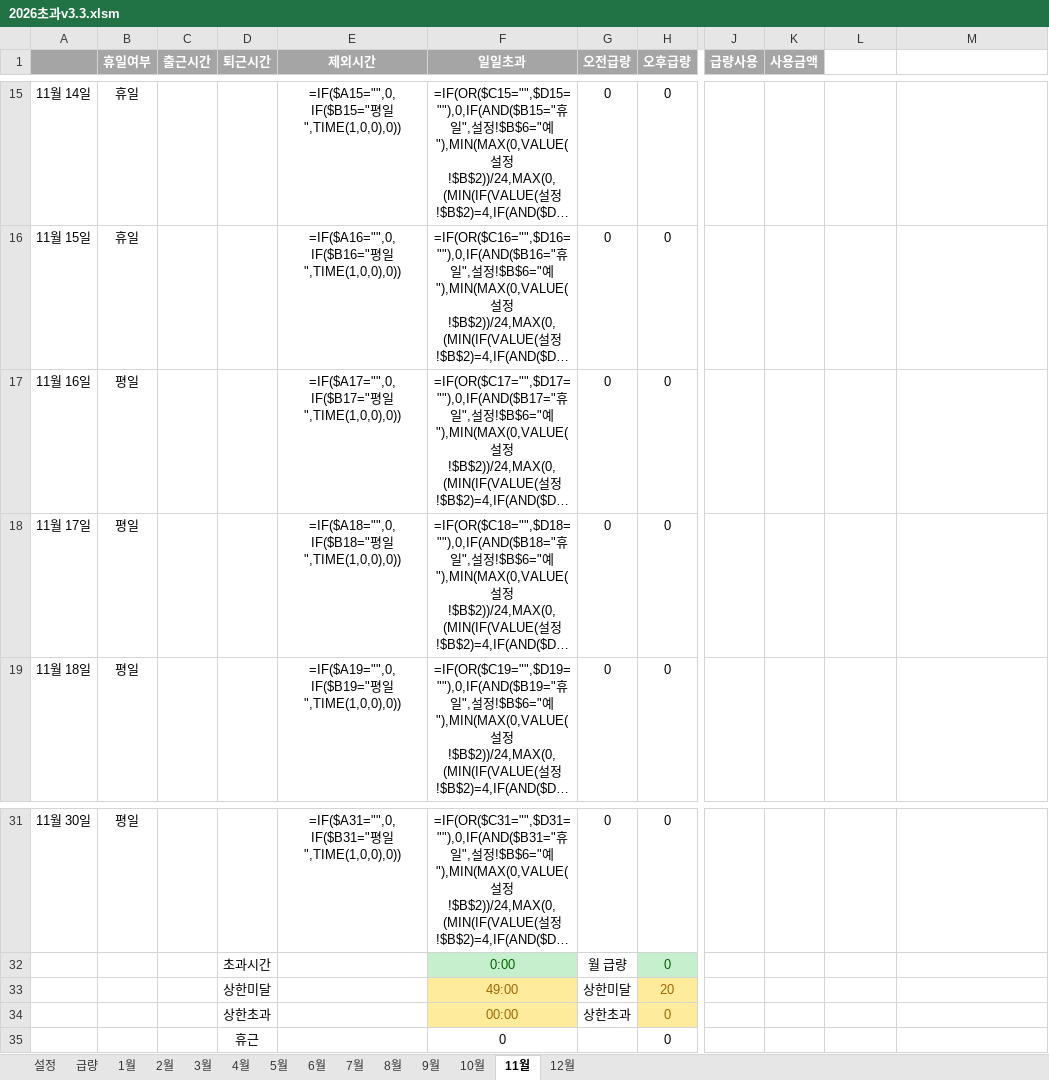
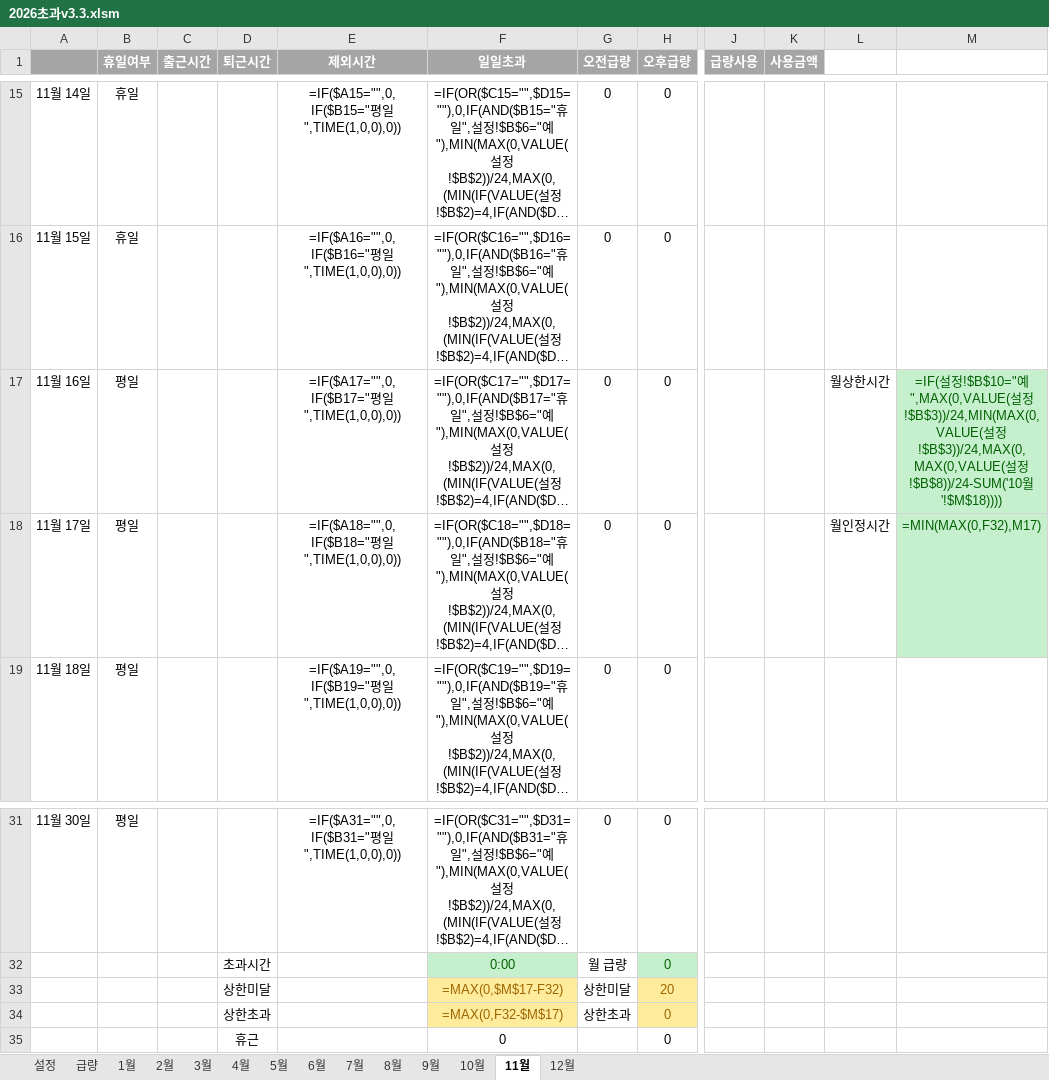
Before and after one commit to hairtaileun/overtime-calculator, an Excel workbook: 2026초과v3.3.xlsm, sheet 11월, drawn as a sheet; only a part is shown, gaps mark what is left out; long unchanged cells end in …; values as stored, in another font and other column widths than the file's, no borders; formulas without a stored value are shown as written; conditional formats not drawn; the diff names each change by its address in the sheet, - before the commit and + after, or states it on an @@ line.

```diff
--- a/2026초과v3.3.xlsm (sheet 11월)
+++ b/2026초과v3.3.xlsm (sheet 11월)
-L17: (empty)
+L17: 월상한시간
-M17: (empty)
+M17: =IF(설정!$B$10="예",MAX(0,VALUE(설정!$B$3))/24,MIN(MAX(0,VALUE(설정!$B$3))/24,MAX(0,MAX(0,VALUE(설정!$B$8))/24-SUM('10월'!$M$18))))
-M17:M18 fill: none
+M17:M18 fill: #C6EFCE
-L18: (empty)
+L18: 월인정시간
-M18: (empty)
+M18: =MIN(MAX(0,F32),M17)
-F33 (일일초과): 49:00
+F33 (일일초과): =MAX(0,$M$17-F32)
-F34 (일일초과): 00:00
+F34 (일일초과): =MAX(0,F32-$M$17)
```
Also changed, not shown: sheet 6월, sheet 9월, sheet 3월, sheet 12월, sheet 2월, sheet 4월, 5 more sheets, 8 other files.
